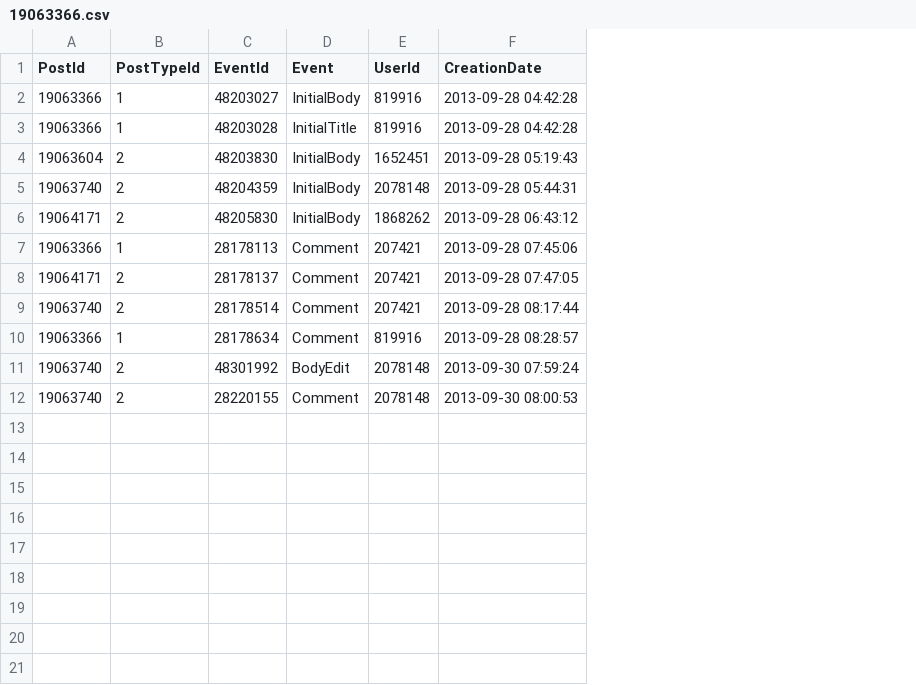
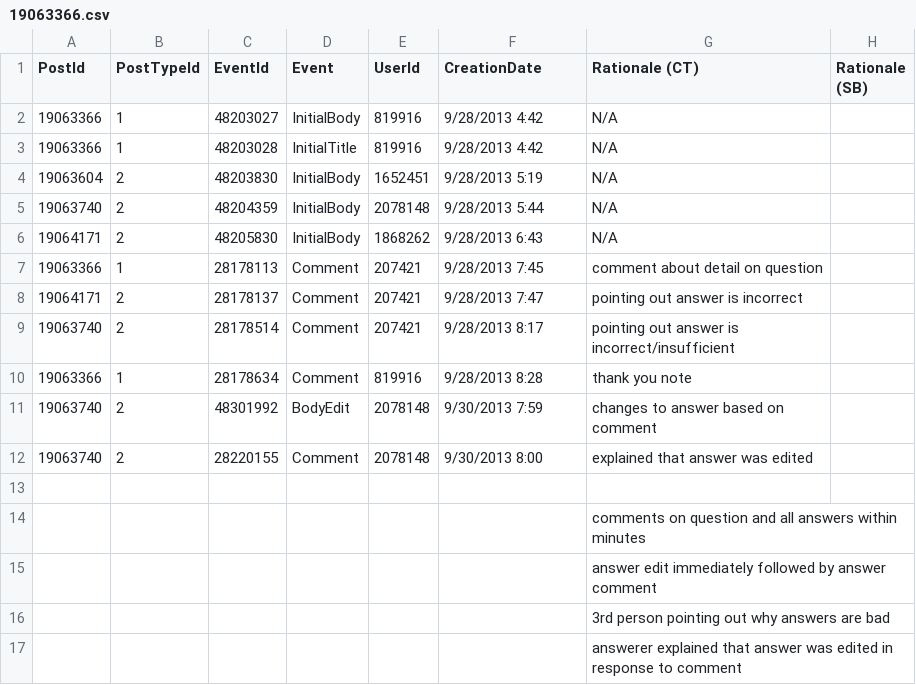
Before and after one commit to sotorrent/so-edit-viz, a CSV file: analysis/sample_1/19063366.csv, drawn as a sheet; the diff names each change by its address in the sheet, - before the commit and + after, or states it on an @@ line.

```diff
--- a/analysis/sample_1/19063366.csv
+++ b/analysis/sample_1/19063366.csv
+column G (Rationale (CT)), rows 2-12: N/A | N/A | N/A | N/A | N/A | comment about detail on question | pointing out answer is incorrect | pointing out answer is incorrect/insufficient | thank you note | changes to answer based on comment | explained that answer was edited
+column H (Rationale (SB)), empty
-F2:F3 (CreationDate): 2013-09-28 04:42:28
+F2:F3 (CreationDate): 9/28/2013 4:42
-F4 (CreationDate): 2013-09-28 05:19:43
+F4 (CreationDate): 9/28/2013 5:19
-F5 (CreationDate): 2013-09-28 05:44:31
+F5 (CreationDate): 9/28/2013 5:44
-F6 (CreationDate): 2013-09-28 06:43:12
+F6 (CreationDate): 9/28/2013 6:43
-F7 (CreationDate): 2013-09-28 07:45:06
+F7 (CreationDate): 9/28/2013 7:45
-F8 (CreationDate): 2013-09-28 07:47:05
+F8 (CreationDate): 9/28/2013 7:47
-F9 (CreationDate): 2013-09-28 08:17:44
+F9 (CreationDate): 9/28/2013 8:17
-F10 (CreationDate): 2013-09-28 08:28:57
+F10 (CreationDate): 9/28/2013 8:28
-F11 (CreationDate): 2013-09-30 07:59:24
+F11 (CreationDate): 9/30/2013 7:59
-F12 (CreationDate): 2013-09-30 08:00:53
+F12 (CreationDate): 9/30/2013 8:00
+row 13: (empty)
+row 14:  |  |  |  |  |  | comments on question and all answers within minutes
+row 15:  |  |  |  |  |  | answer edit immediately followed by answer comment
+row 16:  |  |  |  |  |  | 3rd person pointing out why answers are bad
+row 17:  |  |  |  |  |  | answerer explained that answer was edited in response to comment
```
Also changed, not shown: analysis/sample_1/11719084.csv, analysis/sample_1/13864443.csv, 7 other files.
